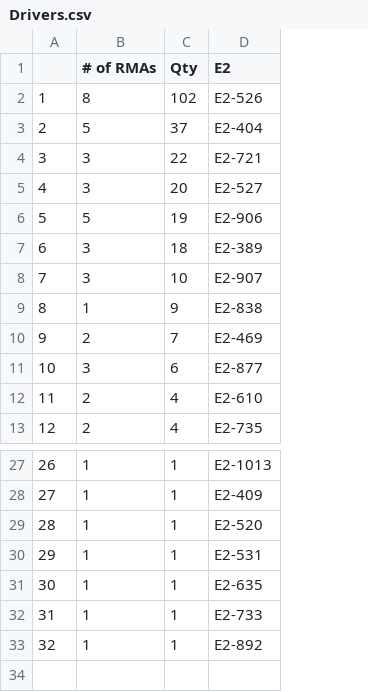
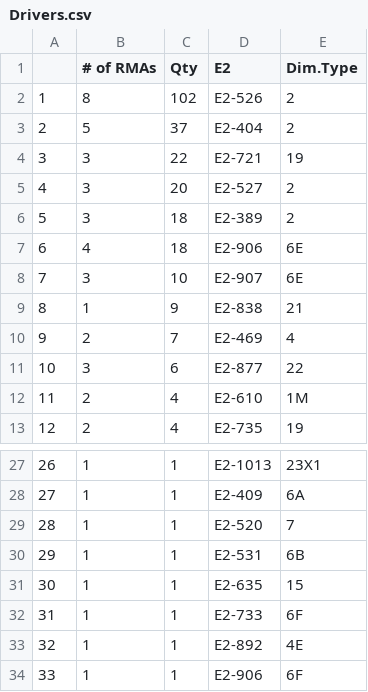
Before and after one commit to Vinladar/USAI, a CSV file: Code/Output/November_2020/Drivers.csv, drawn as a sheet; only a part is shown, gaps mark what is left out; removed rows and columns are numbered as before the commit, all else as after; the diff names each change by its address in the sheet, - before the commit and + after, or states it on an @@ line.

Commit message:
updated the report generator to include the driver Dimmer types

```diff
--- a/Code/Output/November_2020/Drivers.csv
+++ b/Code/Output/November_2020/Drivers.csv
+column E (Dim.Type), rows 2-6: 2 | 2 | 19 | 2 | 2; rows 8-13: 6E | 21 | 4 | 22 | 1M | 19; rows 27-33: 23X1 | 6A | 7 | 6B | 15 | 6F | 4E
-row 6: 5 | 5 | 19 | E2-906
@@ column A renumbered in row 6 @@
+row 7: 6 | 4 | 18 | E2-906 | 6E
+row 34: 33 | 1 | 1 | E2-906 | 6F
```
Also changed, not shown: 1 other file.
